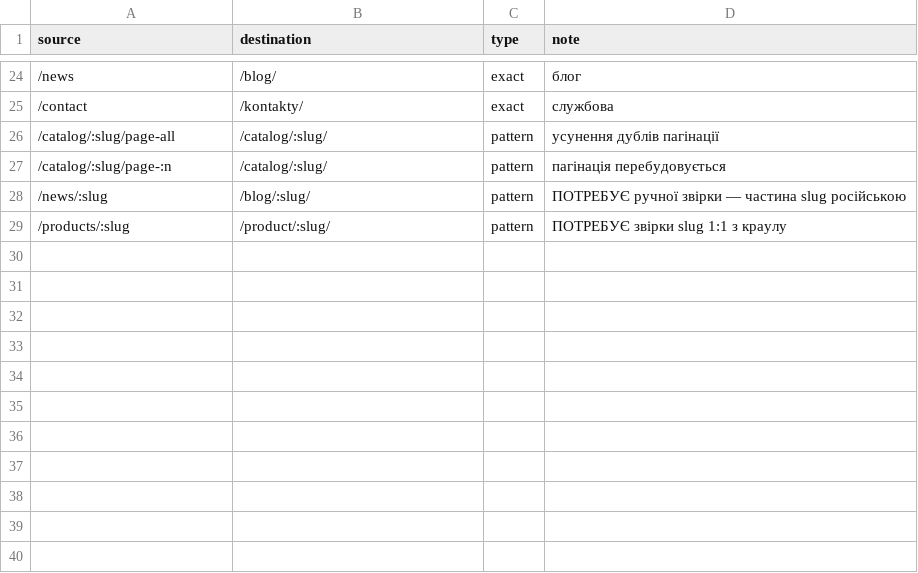
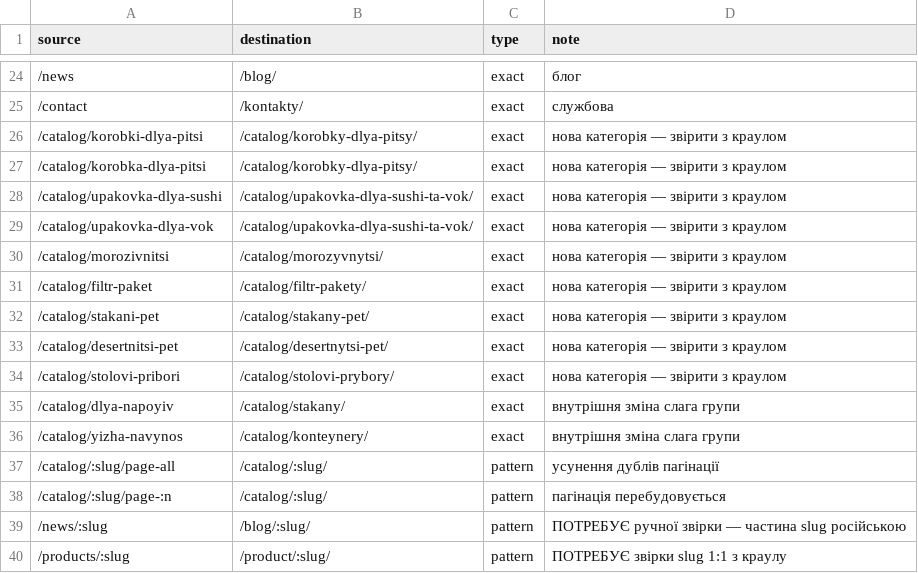
Before and after one commit to SergiiPereyaslov/-, a CSV file: docs/smartecopack/redirects-301.csv, drawn as a sheet; only a part is shown, gaps mark what is left out.

```diff
--- a/docs/smartecopack/redirects-301.csv
+++ b/docs/smartecopack/redirects-301.csv
@@ -25,2 +25,13 @@ source,destination,type,note
 /contact,/kontakty/,exact,службова
+/catalog/korobki-dlya-pitsi,/catalog/korobky-dlya-pitsy/,exact,нова категорія — звірити з краулом
+/catalog/korobka-dlya-pitsi,/catalog/korobky-dlya-pitsy/,exact,нова категорія — звірити з краулом
+/catalog/upakovka-dlya-sushi,/catalog/upakovka-dlya-sushi-ta-vok/,exact,нова категорія — звірити з краулом
+/catalog/upakovka-dlya-vok,/catalog/upakovka-dlya-sushi-ta-vok/,exact,нова категорія — звірити з краулом
+/catalog/morozivnitsi,/catalog/morozyvnytsi/,exact,нова категорія — звірити з краулом
+/catalog/filtr-paket,/catalog/filtr-pakety/,exact,нова категорія — звірити з краулом
+/catalog/stakani-pet,/catalog/stakany-pet/,exact,нова категорія — звірити з краулом
+/catalog/desertnitsi-pet,/catalog/desertnytsi-pet/,exact,нова категорія — звірити з краулом
+/catalog/stolovi-pribori,/catalog/stolovi-prybory/,exact,нова категорія — звірити з краулом
+/catalog/dlya-napoyiv,/catalog/stakany/,exact,внутрішня зміна слага групи
+/catalog/yizha-navynos,/catalog/konteynery/,exact,внутрішня зміна слага групи
 /catalog/:slug/page-all,/catalog/:slug/,pattern,усунення дублів пагінації
```
Also changed, not shown: 3 other files.
